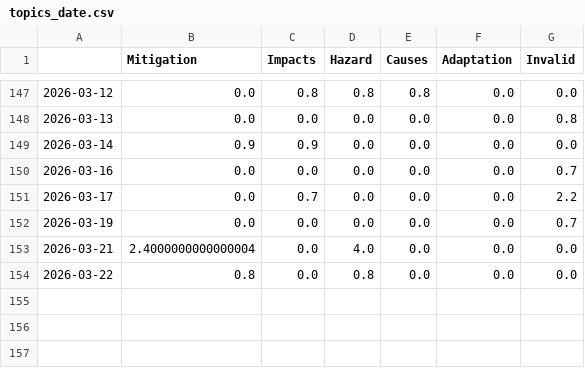
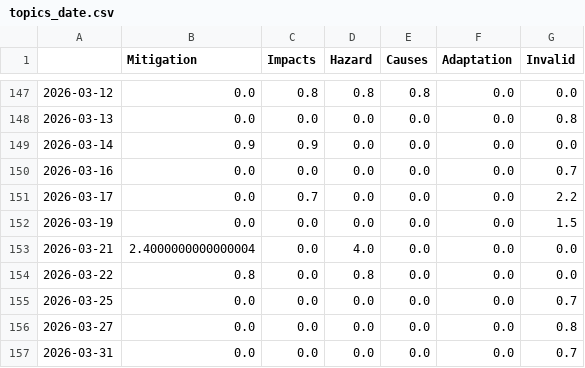
Before and after one commit to MarcoL95-news/avalancheIsComing, a CSV file: csv/topics_date.csv, drawn as a sheet; only a part is shown, gaps mark what is left out.

```diff
--- a/csv/topics_date.csv
+++ b/csv/topics_date.csv
@@ -151,4 +151,7 @@
 2026-03-17,0.0,0.7,0.0,0.0,0.0,2.2
-2026-03-19,0.0,0.0,0.0,0.0,0.0,0.7
+2026-03-19,0.0,0.0,0.0,0.0,0.0,1.5
 2026-03-21,2.4000000000000004,0.0,4.0,0.0,0.0,0.0
 2026-03-22,0.8,0.0,0.8,0.0,0.0,0.0
+2026-03-25,0.0,0.0,0.0,0.0,0.0,0.7
+2026-03-27,0.0,0.0,0.0,0.0,0.0,0.8
+2026-03-31,0.0,0.0,0.0,0.0,0.0,0.7
```
Also changed, not shown: 4 other files.
